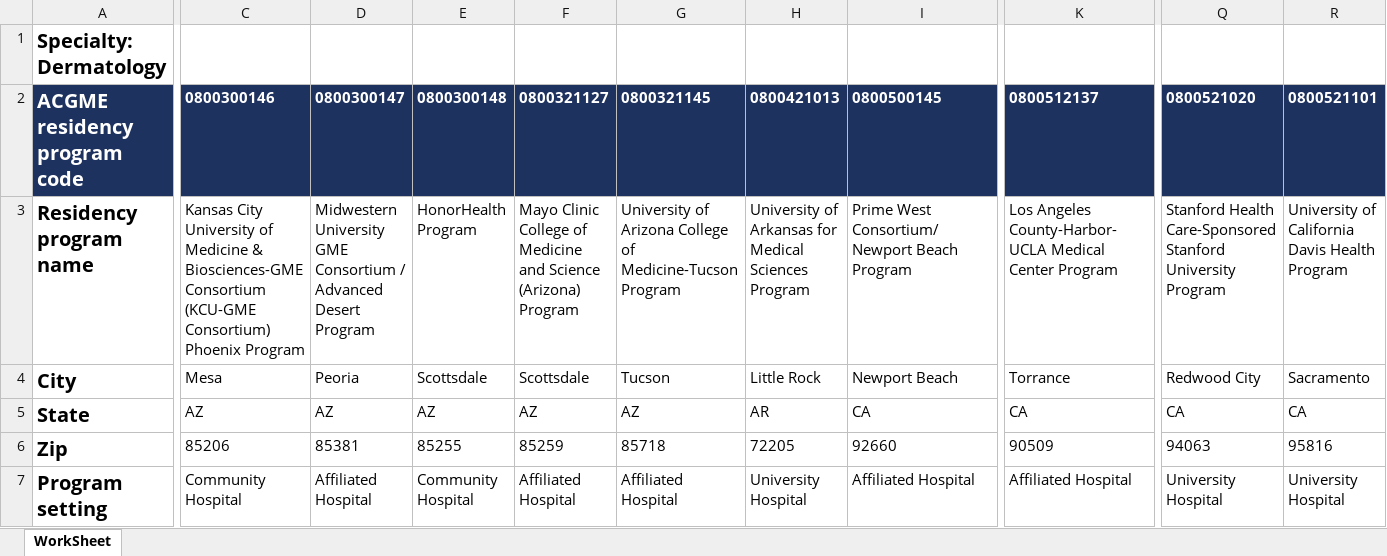
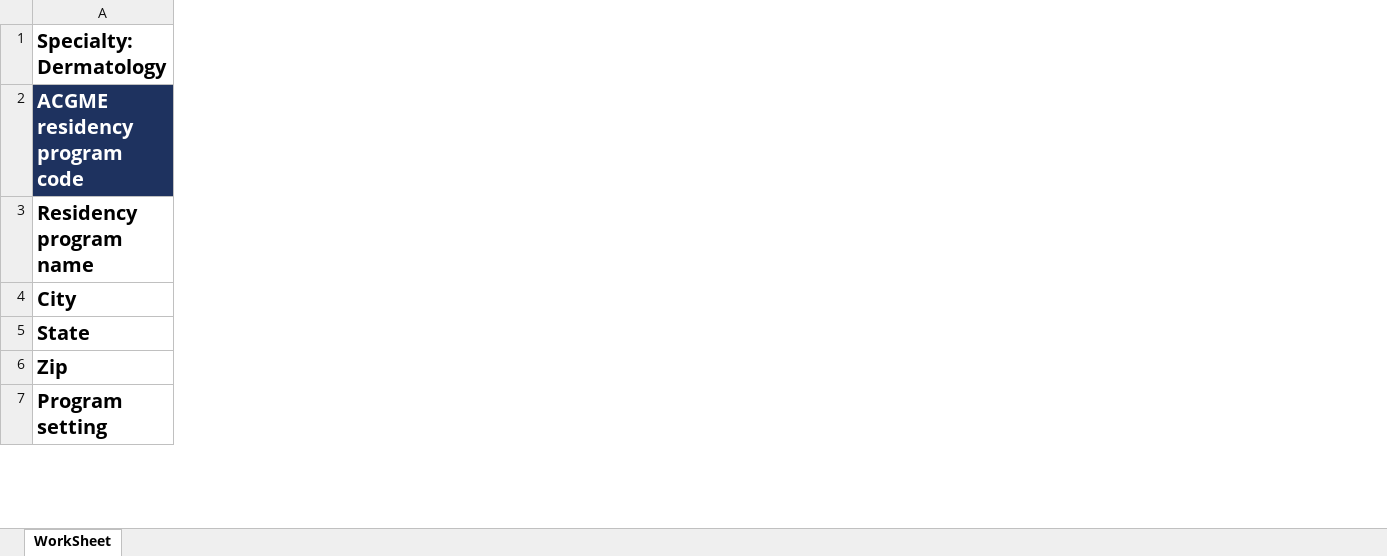
Before and after one commit to homebase3/nycdsa_final_project, an Excel workbook: data/AAMC/Dermatology.xlsx, sheet WorkSheet, drawn as a sheet; only a part is shown, gaps mark what is left out; values as stored, in another font and other column widths than the file's, no borders; removed rows and columns are numbered as before the commit, all else as after; the diff covers the shown part only; the diff names each change by its address in the sheet, - before the commit and + after, or states it on an @@ line.

```diff
--- a/data/AAMC/Dermatology.xlsx (sheet WorkSheet)
+++ b/data/AAMC/Dermatology.xlsx (sheet WorkSheet)
-column C, rows 2-7: 0800300146 | Kansas City University of Medicine & Biosciences-GME Consortium (KCU-GME Consortium) Phoenix Program | Mesa | AZ | 85206 | Community Hospital
-column D, rows 2-7: 0800300147 | Midwestern University GME Consortium / Advanced Desert Program | Peoria | AZ | 85381 | Affiliated Hospital
-column E, rows 2-7: 0800300148 | HonorHealth Program | Scottsdale | AZ | 85255 | Community Hospital
-column F, rows 2-7: 0800321127 | Mayo Clinic College of Medicine and Science (Arizona) Program | Scottsdale | AZ | 85259 | Affiliated Hospital
-column G, rows 2-7: 0800321145 | University of Arizona College of Medicine-Tucson Program | Tucson | AZ | 85718 | Affiliated Hospital
-column H, rows 2-7: 0800421013 | University of Arkansas for Medical Sciences Program | Little Rock | AR | 72205 | University Hospital
-column I, rows 2-7: 0800500145 | Prime West Consortium/Newport Beach Program | Newport Beach | CA | 92660 | Affiliated Hospital
-column K, rows 2-7: 0800512137 | Los Angeles County-Harbor-UCLA Medical Center Program | Torrance | CA | 90509 | Affiliated Hospital
-column Q, rows 2-7: 0800521020 | Stanford Health Care-Sponsored Stanford University Program | Redwood City | CA | 94063 | University Hospital
-column R, rows 2-7: 0800521101 | University of California Davis Health Program | Sacramento | CA | 95816 | University Hospital
```
Also changed, not shown: 1 added row, 1 removed row, 1 added column, 37 removed columns and 893 edited cells elsewhere in this sheet, data/AAMC/Anesthesiology.xlsx, 27 other files.
